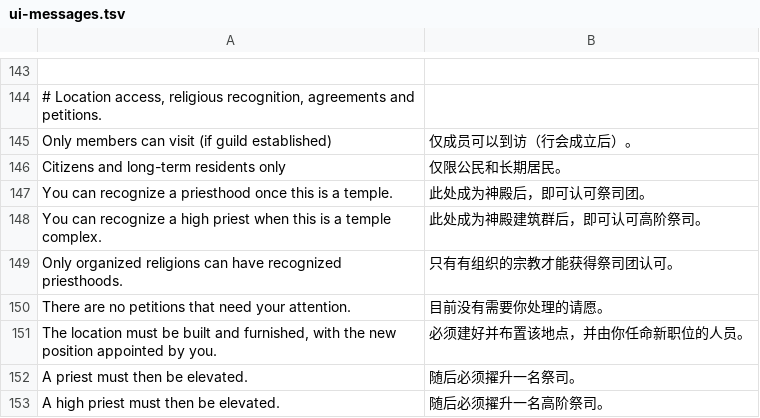
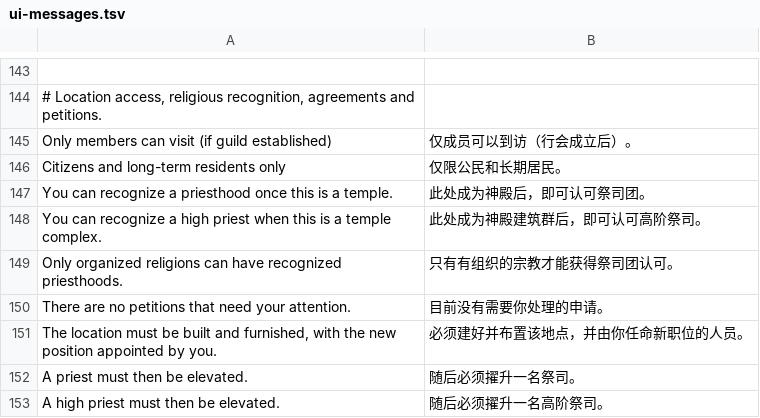
Before and after one commit to LYHGLYTX/dfcn, a TSV file: data/runtime/ui-messages.tsv, drawn as a sheet; only a part is shown, gaps mark what is left out; the diff covers the shown part only.

```diff
--- a/data/runtime/ui-messages.tsv
+++ b/data/runtime/ui-messages.tsv
@@ -149,3 +149,3 @@ You can recognize a high priest when this is a temple complex.	此处成为神
 Only organized religions can have recognized priesthoods.	只有有组织的宗教才能获得祭司团认可。
-There are no petitions that need your attention.	目前没有需要你处理的请愿。
+There are no petitions that need your attention.	目前没有需要你处理的申请。
 The location must be built and furnished, with the new position appointed by you.	必须建好并布置该地点，并由你任命新职位的人员。
```
Also changed, not shown: 46 added rows elsewhere in this file, data/extracted/ui-message-sources.tsv, data/runtime/local-overrides.tsv, 1 other file.
